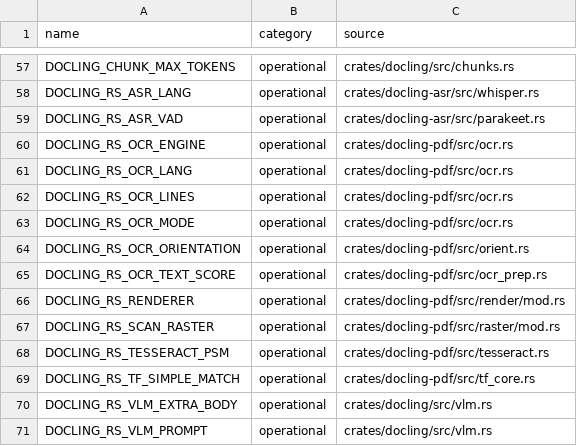
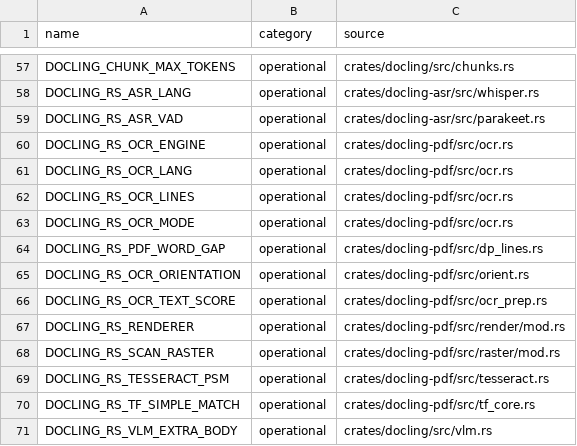
Before and after one commit to artiz/docling.rs, a CSV file: docs/env-vars.csv, drawn as a sheet; only a part is shown, gaps mark what is left out; the shorter side is filled out with more unchanged rows.

```diff
--- a/docs/env-vars.csv
+++ b/docs/env-vars.csv
@@ -63,2 +63,3 @@ DOCLING_RS_OCR_LINES,operational,crates/docling-pdf/src/ocr.rs
 DOCLING_RS_OCR_MODE,operational,crates/docling-pdf/src/ocr.rs
+DOCLING_RS_PDF_WORD_GAP,operational,crates/docling-pdf/src/dp_lines.rs
 DOCLING_RS_OCR_ORIENTATION,operational,crates/docling-pdf/src/orient.rs
```
Also changed, not shown: 19 other files.
